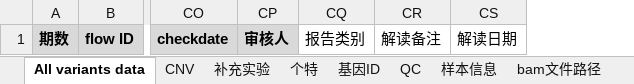
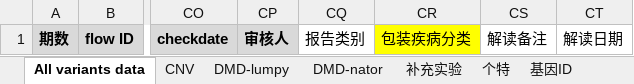
Before and after one commit to liserjrqlxue/NB2xlsx, an Excel workbook: template/NBS-final.result-批次号_产品编号.xlsx, sheet All variants data, drawn as a sheet; only a part is shown, gaps mark what is left out; values as stored, in another font and other column widths than the file's, no borders; the diff names each change by its address in the sheet, - before the commit and + after, or states it on an @@ line.

Commit message:
:bento:add 包装疾病分类 to template

```diff
--- a/template/NBS-final.result-批次号_产品编号.xlsx (sheet All variants data)
+++ b/template/NBS-final.result-批次号_产品编号.xlsx (sheet All variants data)
+sheet tab: DMD-lumpy
+sheet tab: DMD-nator
+column CR, row 1: 包装疾病分类
```
Also changed, not shown: sheet 补充实验, other sheet tabs.
